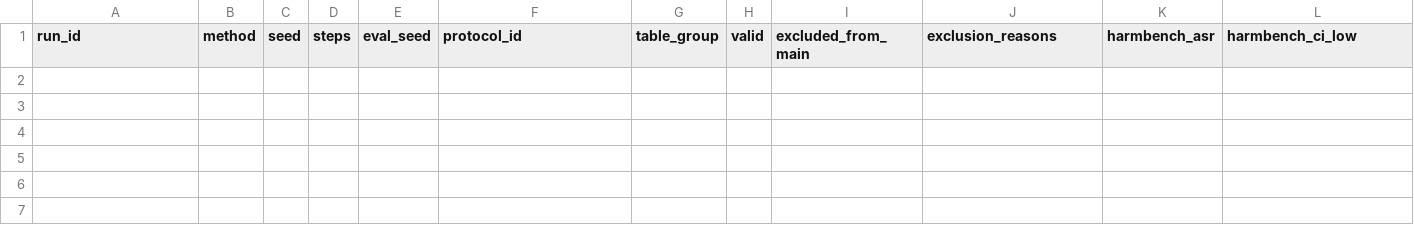
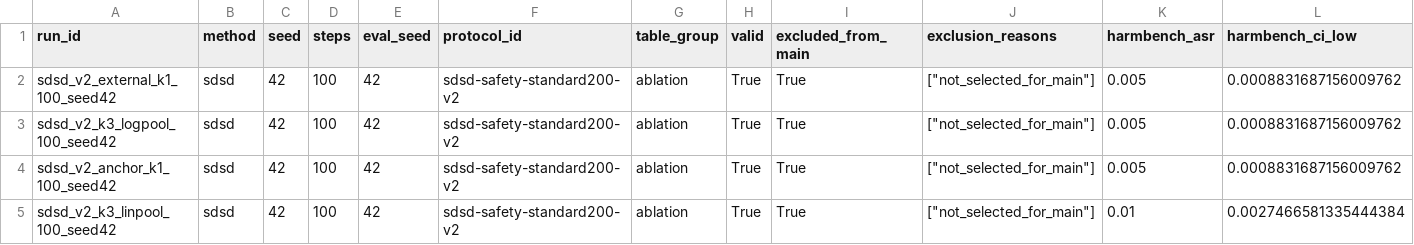
Before and after one commit to jiajunsun68/SDSD-safety, a CSV file: results/tables/ablations.csv, drawn as a sheet; only a part is shown; rows hold the shown columns only; the diff names each change by its address in the sheet, - before the commit and + after, or states it on an @@ line.

```diff
--- a/results/tables/ablations.csv
+++ b/results/tables/ablations.csv
+row 2: sdsd_v2_external_k1_100_seed42 | sdsd | 42 | 100 | 42 | sdsd-safety-standard200-v2 | ablation | True | True | ["not_selected_for_main"] | 0.005 | 0.0008831687156009762
+row 3: sdsd_v2_k3_logpool_100_seed42 | sdsd | 42 | 100 | 42 | sdsd-safety-standard200-v2 | ablation | True | True | ["not_selected_for_main"] | 0.005 | 0.0008831687156009762
+row 4: sdsd_v2_anchor_k1_100_seed42 | sdsd | 42 | 100 | 42 | sdsd-safety-standard200-v2 | ablation | True | True | ["not_selected_for_main"] | 0.005 | 0.0008831687156009762
+row 5: sdsd_v2_k3_linpool_100_seed42 | sdsd | 42 | 100 | 42 | sdsd-safety-standard200-v2 | ablation | True | True | ["not_selected_for_main"] | 0.01 | 0.0027466581335444384
```
Also changed, not shown: results/summary.csv, 9 other files.
